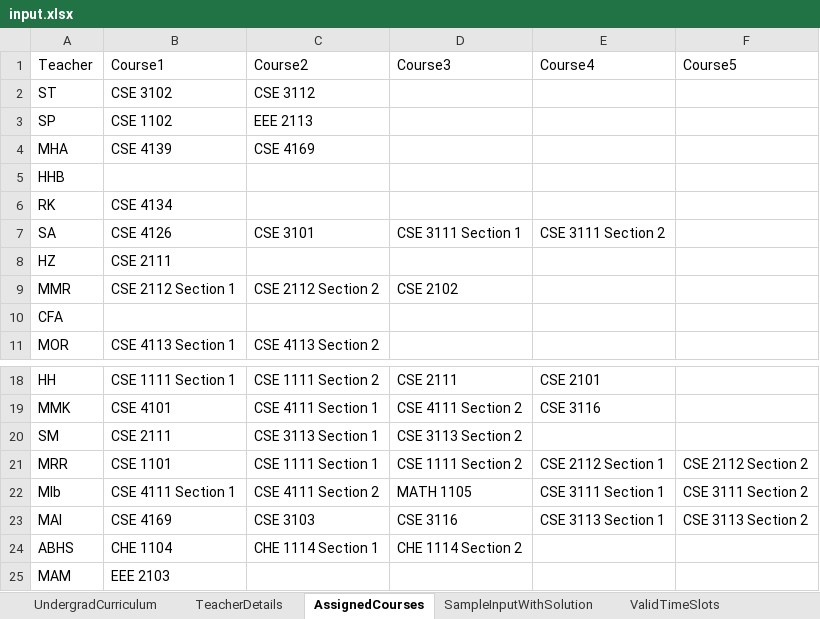
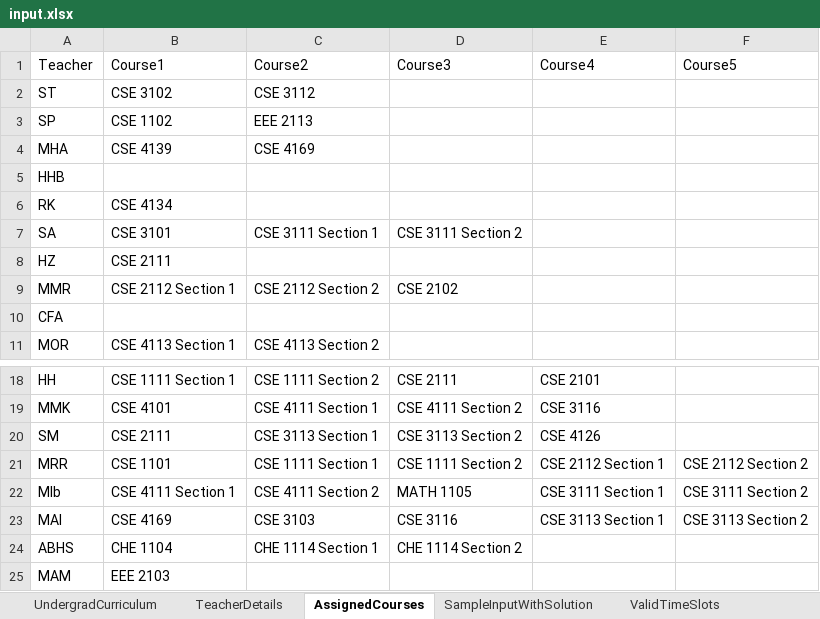
Before and after one commit to Viper4717/backtracking-class-routine, an Excel workbook: input.xlsx, sheet AssignedCourses, drawn as a sheet; only a part is shown, gaps mark what is left out; values as stored, in another font and other column widths than the file's, no borders; the diff names each change by its address in the sheet, - before the commit and + after, or states it on an @@ line.

```diff
--- a/input.xlsx (sheet AssignedCourses)
+++ b/input.xlsx (sheet AssignedCourses)
-B7 (Course1): CSE 4126
+B7 (Course1): CSE 3101
-C7 (Course2): CSE 3101
+C7 (Course2): CSE 3111 Section 1
-D7 (Course3): CSE 3111 Section 1
+D7 (Course3): CSE 3111 Section 2
-E7 (Course4): CSE 3111 Section 2
+E7 (Course4): (empty)
-E20 (Course4): (empty)
+E20 (Course4): CSE 4126
```
Also changed, not shown: sheet SampleInputWithSolution.
